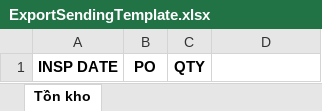
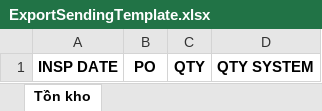
Before and after one commit to kcvn/kvc-wh-be, an Excel workbook: src/main/resources/assets/template/ExportSendingTemplate.xlsx, sheet Tồn kho, drawn as a sheet; values as stored, in another font and other column widths than the file's, no borders; the diff names each change by its address in the sheet, - before the commit and + after, or states it on an @@ line.

Commit message:
update export sending

```diff
--- a/src/main/resources/assets/template/ExportSendingTemplate.xlsx (sheet Tồn kho)
+++ b/src/main/resources/assets/template/ExportSendingTemplate.xlsx (sheet Tồn kho)
-D1: (empty)
+D1: QTY SYSTEM
```
Also changed, not shown: 1 other file.
